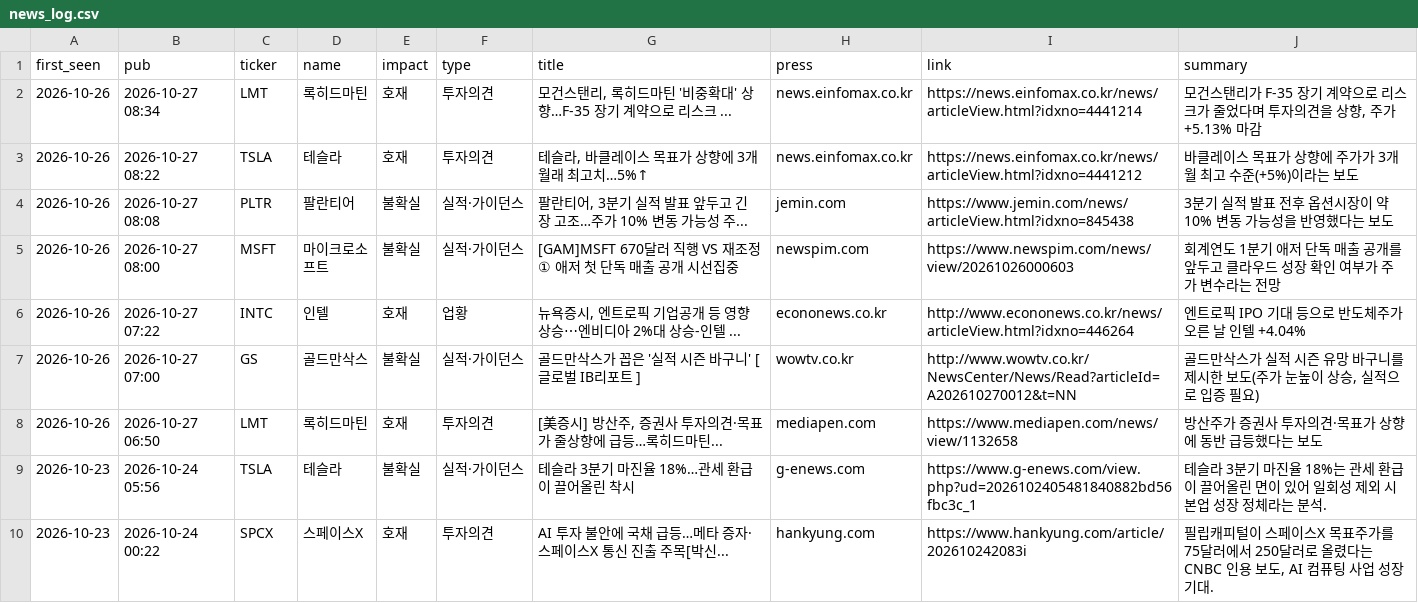
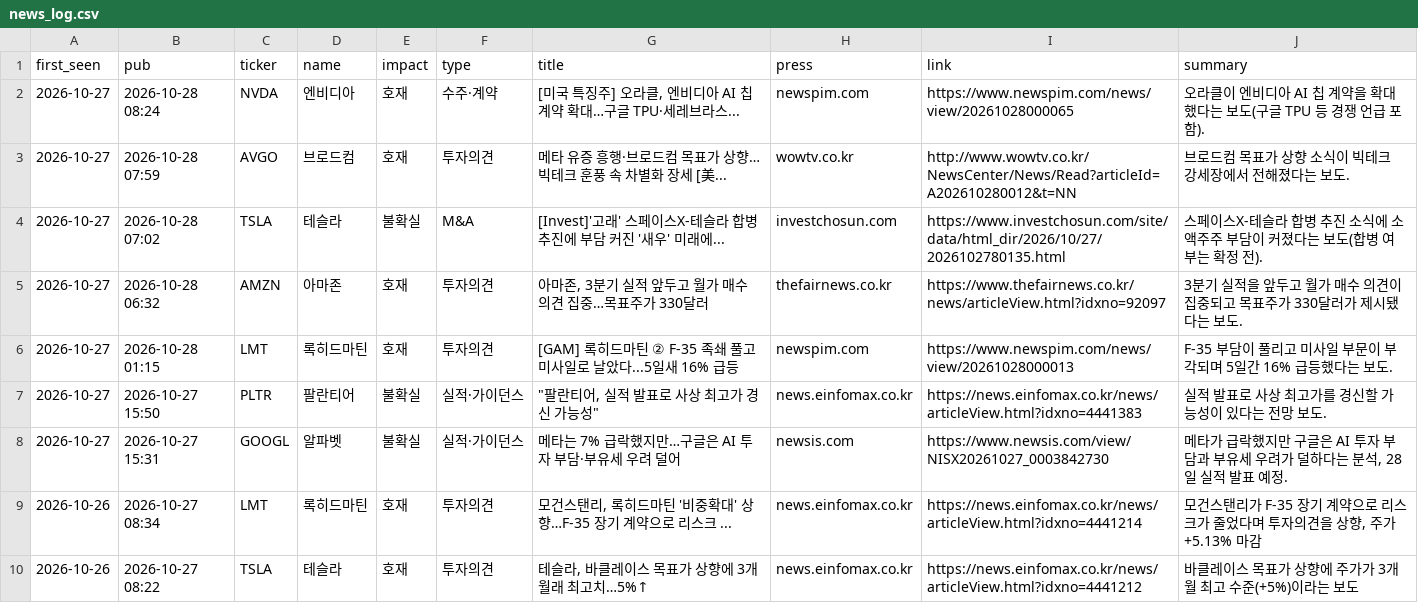
Before and after one commit to kdj950323-glitch/todo, a CSV file: market-log/state/news_log.csv, drawn as a sheet; only a part is shown; the shorter side is filled out with more unchanged rows.

```diff
--- a/market-log/state/news_log.csv
+++ b/market-log/state/news_log.csv
@@ -1,2 +1,9 @@
 first_seen,pub,ticker,name,impact,type,title,press,link,summary
+2026-10-27,2026-10-28 08:24,NVDA,엔비디아,호재,수주·계약,"[미국 특징주] 오라클, 엔비디아 AI 칩 계약 확대…구글 TPU·세레브라스...",newspim.com,https://www.newspim.com/news/view/20261028000065,오라클이 엔비디아 AI 칩 계약을 확대했다는 보도(구글 TPU 등 경쟁 언급 포함).
+2026-10-27,2026-10-28 07:59,AVGO,브로드컴,호재,투자의견,메타 유증 흥행·브로드컴 목표가 상향…빅테크 훈풍 속 차별화 장세 [美...,wowtv.co.kr,http://www.wowtv.co.kr/NewsCenter/News/Read?articleId=A202610280012&t=NN,브로드컴 목표가 상향 소식이 빅테크 강세장에서 전해졌다는 보도.
+2026-10-27,2026-10-28 07:02,TSLA,테슬라,불확실,M&A,[Invest]'고래' 스페이스X-테슬라 합병 추진에 부담 커진 '새우' 미래에...,investchosun.com,https://www.investchosun.com/site/data/html_dir/2026/10/27/2026102780135.html,스페이스X-테슬라 합병 추진 소식에 소액주주 부담이 커졌다는 보도(합병 여부는 확정 전).
+2026-10-27,2026-10-28 06:32,AMZN,아마존,호재,투자의견,"아마존, 3분기 실적 앞두고 월가 매수 의견 집중…목표주가 330달러",thefairnews.co.kr,https://www.thefairnews.co.kr/news/articleView.html?idxno=92097,3분기 실적을 앞두고 월가 매수 의견이 집중되고 목표주가 330달러가 제시됐다는 보도.
+2026-10-27,2026-10-28 01:15,LMT,록히드마틴,호재,투자의견,[GAM] 록히드마틴 ② F-35 족쇄 풀고 미사일로 날았다...5일새 16% 급등,newspim.com,https://www.newspim.com/news/view/20261028000013,F-35 부담이 풀리고 미사일 부문이 부각되며 5일간 16% 급등했다는 보도.
+2026-10-27,2026-10-27 15:50,PLTR,팔란티어,불확실,실적·가이던스,"""팔란티어, 실적 발표로 사상 최고가 경신 가능성""",news.einfomax.co.kr,https://news.einfomax.co.kr/news/articleView.html?idxno=4441383,실적 발표로 사상 최고가를 경신할 가능성이 있다는 전망 보도.
+2026-10-27,2026-10-27 15:31,GOOGL,알파벳,불확실,실적·가이던스,메타는 7% 급락했지만…구글은 AI 투자 부담·부유세 우려 덜어,newsis.com,https://www.newsis.com/view/NISX20261027_0003842730,"메타가 급락했지만 구글은 AI 투자 부담과 부유세 우려가 덜하다는 분석, 28일 실적 발표 예정."
 2026-10-26,2026-10-27 08:34,LMT,록히드마틴,호재,투자의견,"모건스탠리, 록히드마틴 '비중확대' 상향…F-35 장기 계약으로 리스크 ...",news.einfomax.co.kr,https://news.einfomax.co.kr/news/articleView.html?idxno=4441214,"모건스탠리가 F-35 장기 계약으로 리스크가 줄었다며 투자의견을 상향, 주가 +5.13% 마감"
```
Also changed, not shown: market-log/state/watchlist_prices.csv, 18 other files.
